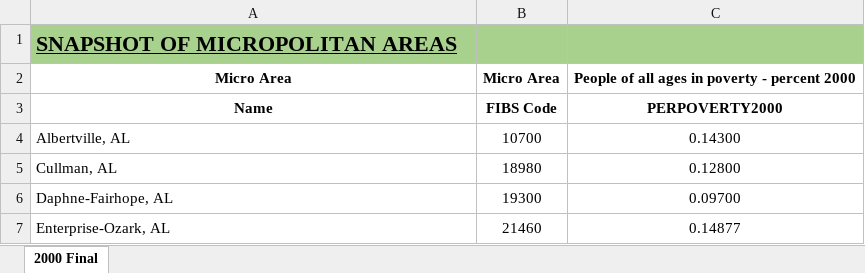
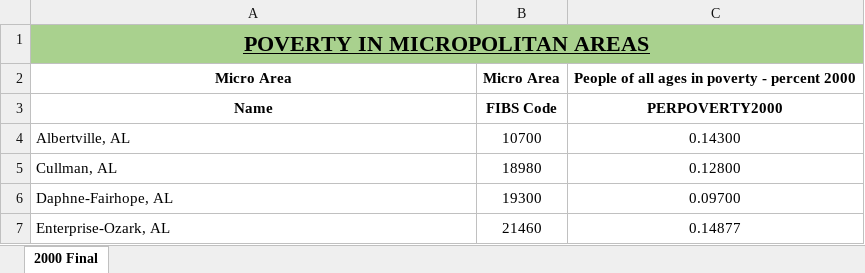
Before and after one commit to ChandanaTalluri/MicroDataV4, an Excel workbook: web/excelfiles/Poverty_Census 2000 MD.xlsx, sheet 2000 Final, drawn as a sheet; only a part is shown; values as stored, in another font and other column widths than the file's, no borders; the diff names each change by its address in the sheet, - before the commit and + after, or states it on an @@ line.

```diff
--- a/web/excelfiles/Poverty_Census 2000 MD.xlsx (sheet 2000 Final)
+++ b/web/excelfiles/Poverty_Census 2000 MD.xlsx (sheet 2000 Final)
-A1: SNAPSHOT OF MICROPOLITAN AREAS
+A1: POVERTY IN MICROPOLITAN AREAS
-A1 alignment: left
+A1 alignment: center
+A1:C1 merged
```
Also changed, not shown: 11 other files.
